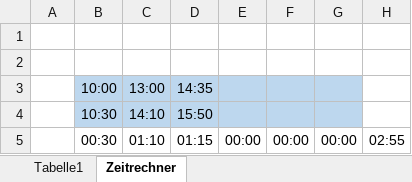
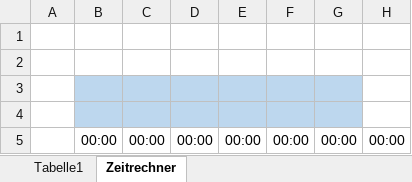
Before and after one commit to jiwendi/ReportingSourcing, an Excel workbook: SourcingReporting_NodeJS/Zeitaufzeichnung.xlsx, sheet Zeitrechner, drawn as a sheet; values as stored, in another font and other column widths than the file's, no borders; the diff names each change by its address in the sheet, - before the commit and + after, or states it on an @@ line.

```diff
--- a/SourcingReporting_NodeJS/Zeitaufzeichnung.xlsx (sheet Zeitrechner)
+++ b/SourcingReporting_NodeJS/Zeitaufzeichnung.xlsx (sheet Zeitrechner)
-row 3:  | 10:00 | 13:00 | 14:35
+row 3: (empty)
-row 4:  | 10:30 | 14:10 | 15:50
+row 4: (empty)
-B5: 00:30
+B5: 00:00
-C5: 01:10
+C5: 00:00
-D5: 01:15
+D5: 00:00
-H5: 02:55
+H5: 00:00
```
Also changed, not shown: sheet Tabelle1, 3 other files.
